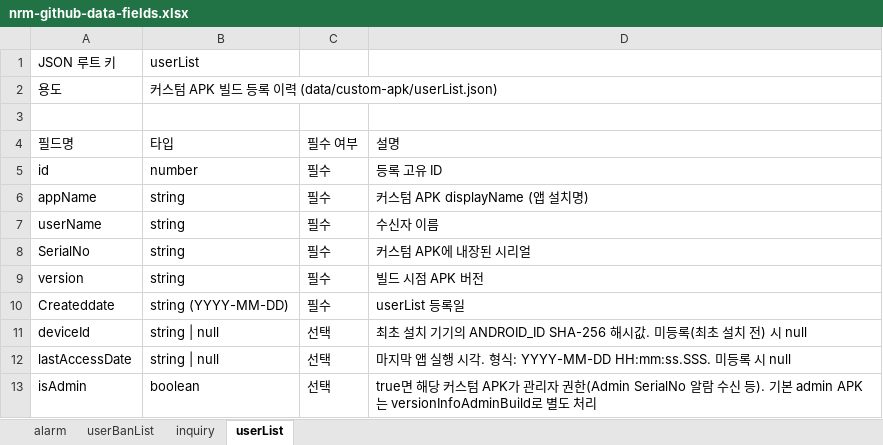
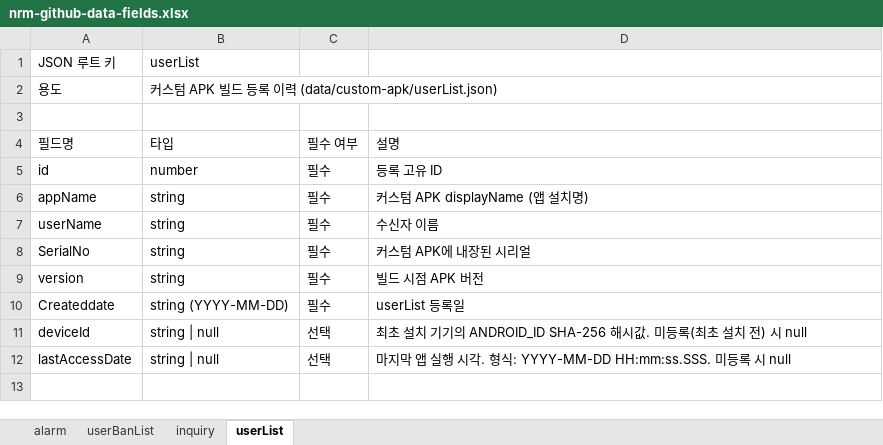
Before and after one commit to yoonhs3648/NullReferMusic, an Excel workbook: data/nrm-github-data-fields.xlsx, sheet userList, drawn as a sheet; values as stored, in another font and other column widths than the file's, no borders; the diff names each change by its address in the sheet, - before the commit and + after, or states it on an @@ line.

```diff
--- a/data/nrm-github-data-fields.xlsx (sheet userList)
+++ b/data/nrm-github-data-fields.xlsx (sheet userList)
-row 13: isAdmin | boolean | 선택 | true면 해당 커스텀 APK가 관리자 권한(Admin SerialNo 알람 수신 등). 기본 admin APK는 versionInfoAdminBuild로 별도 처리
```
Also changed, not shown: sheet alarm, 51 other files.
